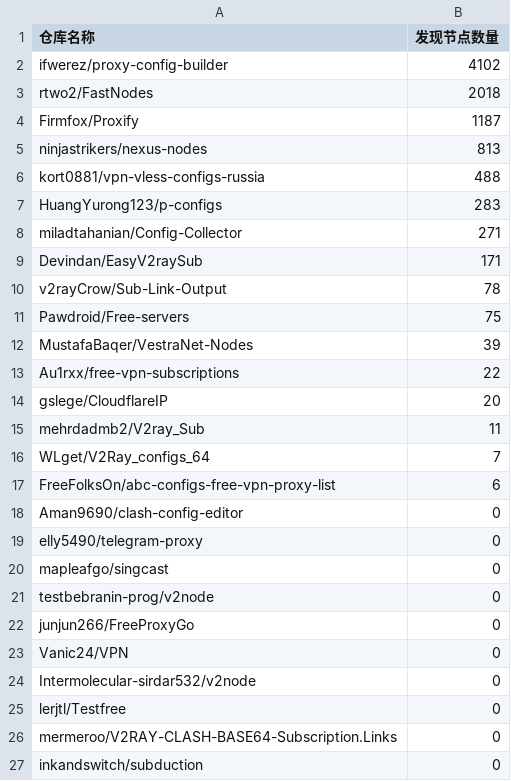
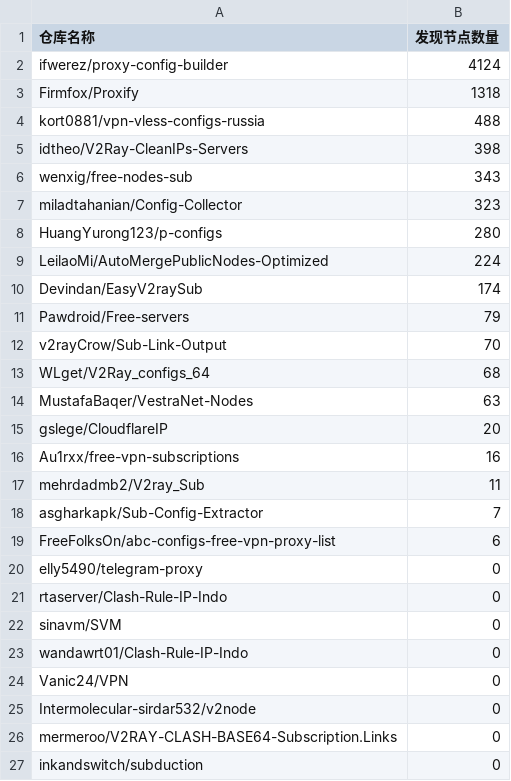
Before and after one commit to qjlxg/off, a CSV file: results/stats.csv, drawn as a sheet; only a part is shown.

```diff
--- a/results/stats.csv
+++ b/results/stats.csv
@@ -1,26 +1,26 @@
 仓库名称,发现节点数量
-ifwerez/proxy-config-builder,4102
-rtwo2/FastNodes,2018
-Firmfox/Proxify,1187
-ninjastrikers/nexus-nodes,813
+ifwerez/proxy-config-builder,4124
+Firmfox/Proxify,1318
 kort0881/vpn-vless-configs-russia,488
-HuangYurong123/p-configs,283
-miladtahanian/Config-Collector,271
-Devindan/EasyV2raySub,171
-v2rayCrow/Sub-Link-Output,78
-Pawdroid/Free-servers,75
-MustafaBaqer/VestraNet-Nodes,39
-Au1rxx/free-vpn-subscriptions,22
+idtheo/V2Ray-CleanIPs-Servers,398
+wenxig/free-nodes-sub,343
+miladtahanian/Config-Collector,323
+HuangYurong123/p-configs,280
+LeilaoMi/AutoMergePublicNodes-Optimized,224
+Devindan/EasyV2raySub,174
+Pawdroid/Free-servers,79
+v2rayCrow/Sub-Link-Output,70
+WLget/V2Ray_configs_64,68
+MustafaBaqer/VestraNet-Nodes,63
 gslege/CloudflareIP,20
+Au1rxx/free-vpn-subscriptions,16
 mehrdadmb2/V2ray_Sub,11
-WLget/V2Ray_configs_64,7
+asgharkapk/Sub-Config-Extractor,7
 FreeFolksOn/abc-configs-free-vpn-proxy-list,6
-Aman9690/clash-config-editor,0
 elly5490/telegram-proxy,0
-mapleafgo/singcast,0
-testbebranin-prog/v2node,0
-junjun266/FreeProxyGo,0
+rtaserver/Clash-Rule-IP-Indo,0
+sinavm/SVM,0
+wandawrt01/Clash-Rule-IP-Indo,0
 Vanic24/VPN,0
 Intermolecular-sirdar532/v2node,0
-lerjtl/Testfree,0
 mermeroo/V2RAY-CLASH-BASE64-Subscription.Links,0
```
Also changed, not shown: 1 other file.
